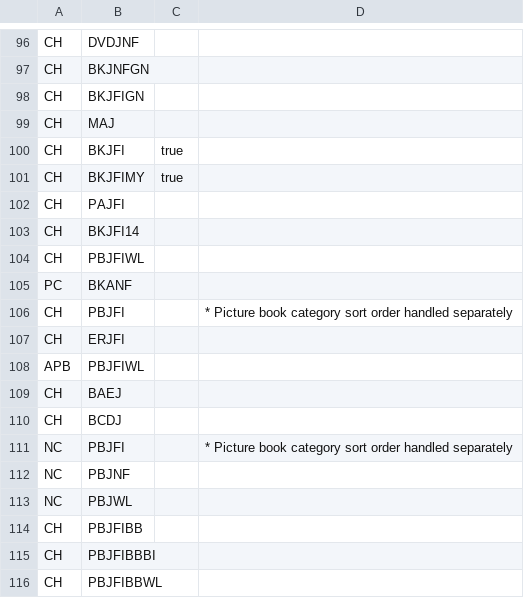
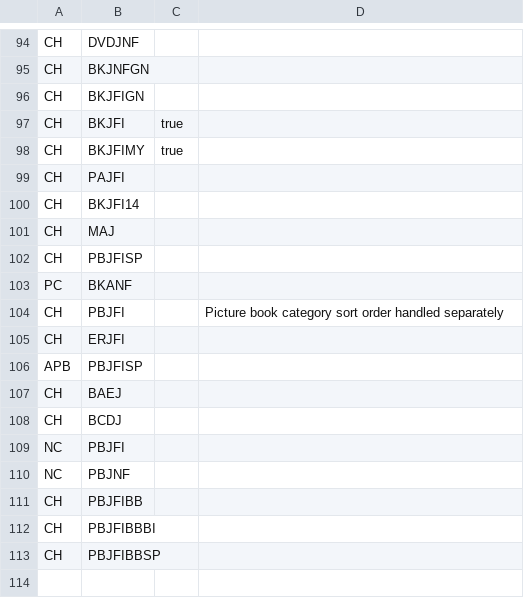
Before and after one commit to madisonpubliclibrary/mpl-bibex-chrome, a CSV file: customPicklistSort/defaultConfig/locColSort/PINlocColSort.csv, drawn as a sheet; only a part is shown, gaps mark what is left out; the diff covers the shown part only.

```diff
--- a/customPicklistSort/defaultConfig/locColSort/PINlocColSort.csv
+++ b/customPicklistSort/defaultConfig/locColSort/PINlocColSort.csv
@@ -98,3 +96,2 @@ CH,BKJNFGN,,
 CH,BKJFIGN,,
-CH,MAJ,,
 CH,BKJFI,true,
@@ -103,14 +100,14 @@ CH,PAJFI,,
 CH,BKJFI14,,
-CH,PBJFIWL,,
+CH,MAJ,,
+CH,PBJFISP,,
 PC,BKANF,,
-CH,PBJFI,,* Picture book category sort order handled separately
+CH,PBJFI,,Picture book category sort order handled separately
 CH,ERJFI,,
-APB,PBJFIWL,,
+APB,PBJFISP,,
 CH,BAEJ,,
 CH,BCDJ,,
-NC,PBJFI,,* Picture book category sort order handled separately
+NC,PBJFI,,
 NC,PBJNF,,
-NC,PBJWL,,
 CH,PBJFIBB,,
 CH,PBJFIBBBI,,
-CH,PBJFIBBWL,,
+CH,PBJFIBBSP,,
```
Also changed, not shown: 10 added rows, 12 removed rows, 2 moved rows and 7 edited cells elsewhere in this file, 4 other files.
